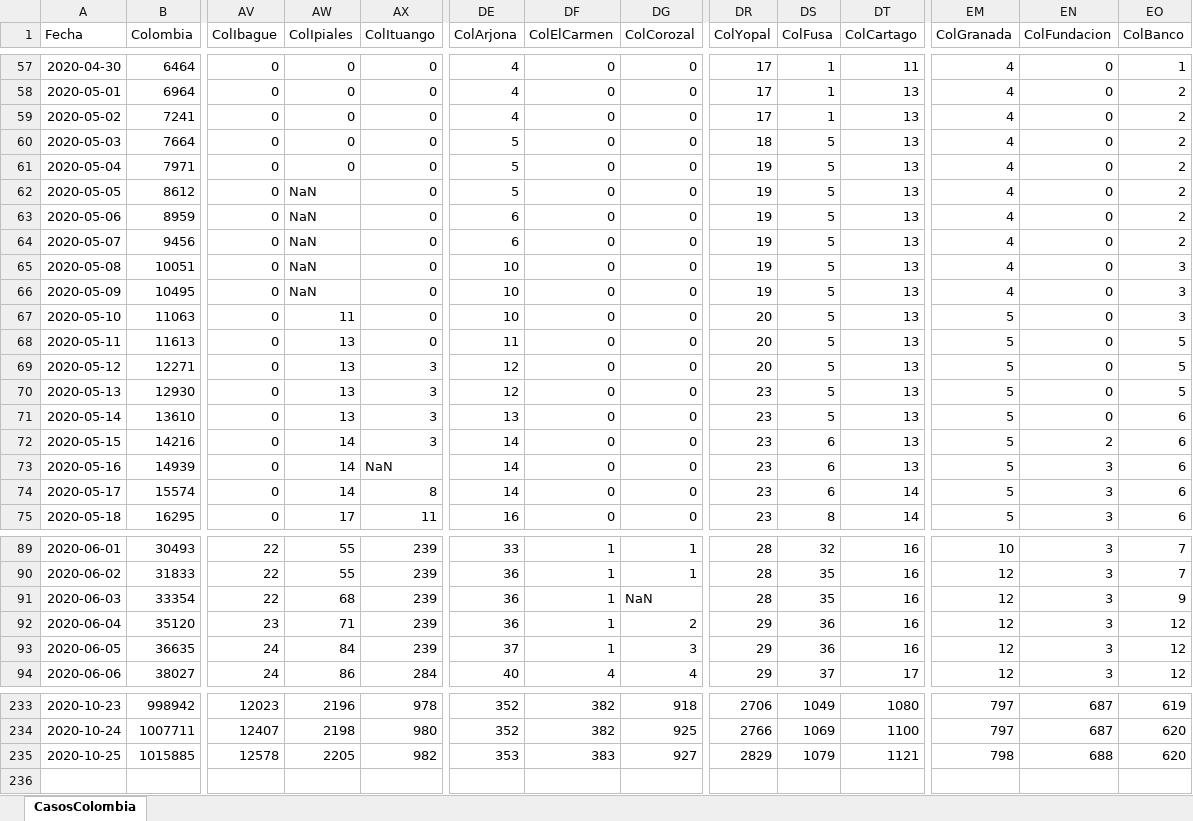
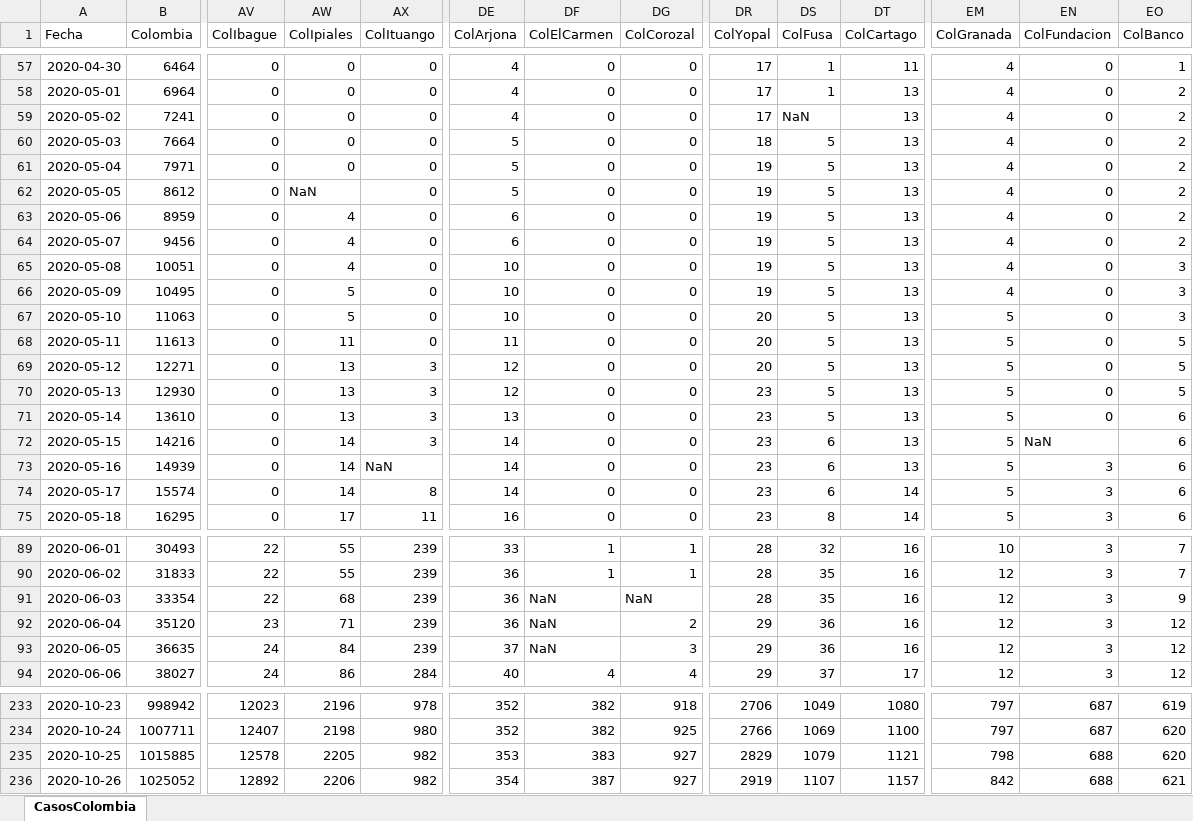
Before and after one commit to 1Alacer/covid, an Excel workbook: CasosColombia.xlsx, sheet CasosColombia, drawn as a sheet; only a part is shown, gaps mark what is left out; values as stored, in another font and other column widths than the file's, no borders; rows hold the shown columns only; the diff covers the shown part only; the diff names each change by its address in the sheet, - before the commit and + after, or states it on an @@ line.

```diff
--- a/CasosColombia.xlsx (sheet CasosColombia)
+++ b/CasosColombia.xlsx (sheet CasosColombia)
-DS59 (ColFusa): 1
+DS59 (ColFusa): NaN
-AW63:AW65 (ColIpiales): NaN
+AW63:AW65 (ColIpiales): 4
-AW66 (ColIpiales): NaN
+AW66 (ColIpiales): 5
-AW67 (ColIpiales): 11
+AW67 (ColIpiales): 5
-AW68 (ColIpiales): 13
+AW68 (ColIpiales): 11
-EN72 (ColFundacion): 2
+EN72 (ColFundacion): NaN
-DF91:DF93 (ColElCarmen): 1
+DF91:DF93 (ColElCarmen): NaN
+row 236: 2020-10-26 | 1025052 | 12892 | 2206 | 982 | 354 | 387 | 927 | 2919 | 1107 | 1157 | 842 | 688 | 621
```
Also changed, not shown: 77 edited cells elsewhere in this sheet, 1 other file.
